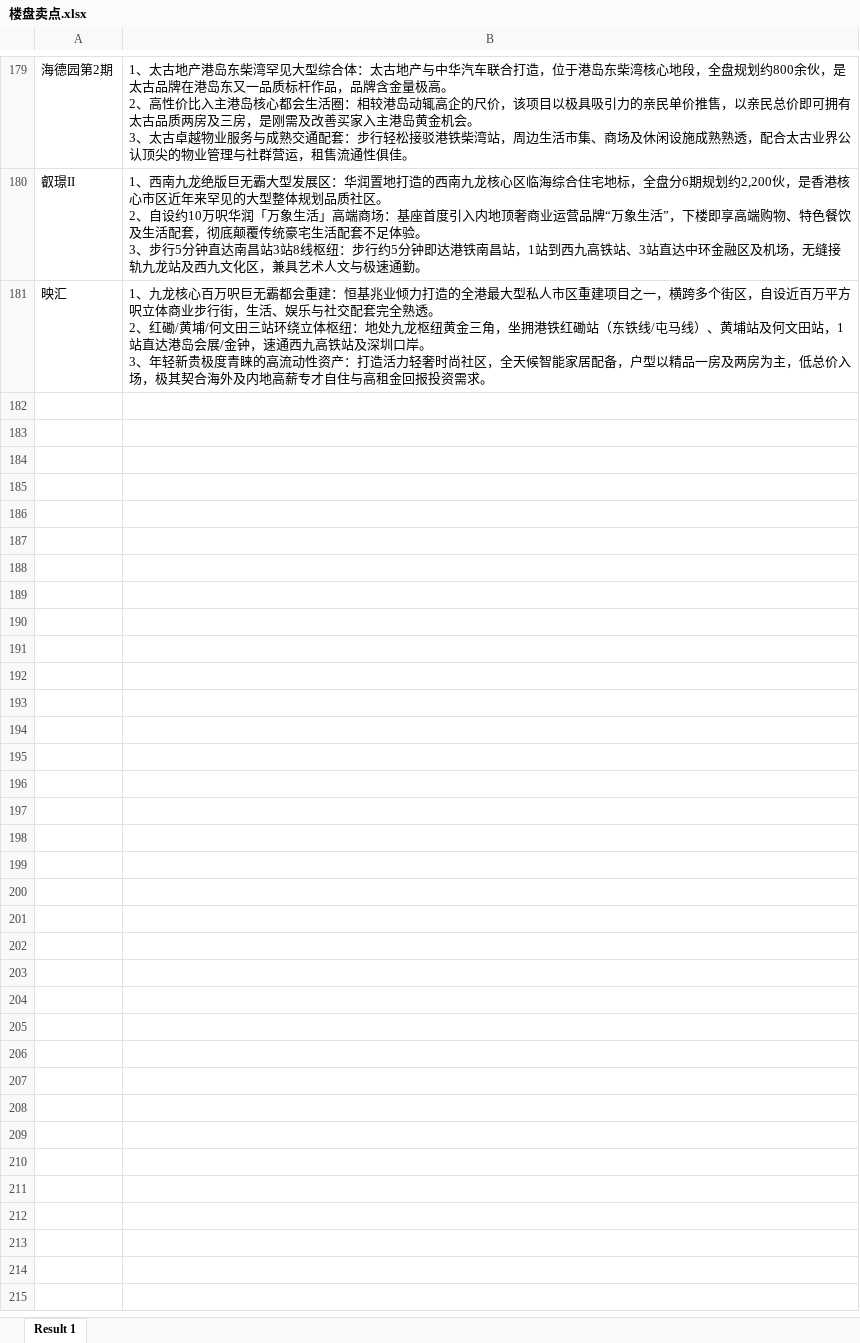
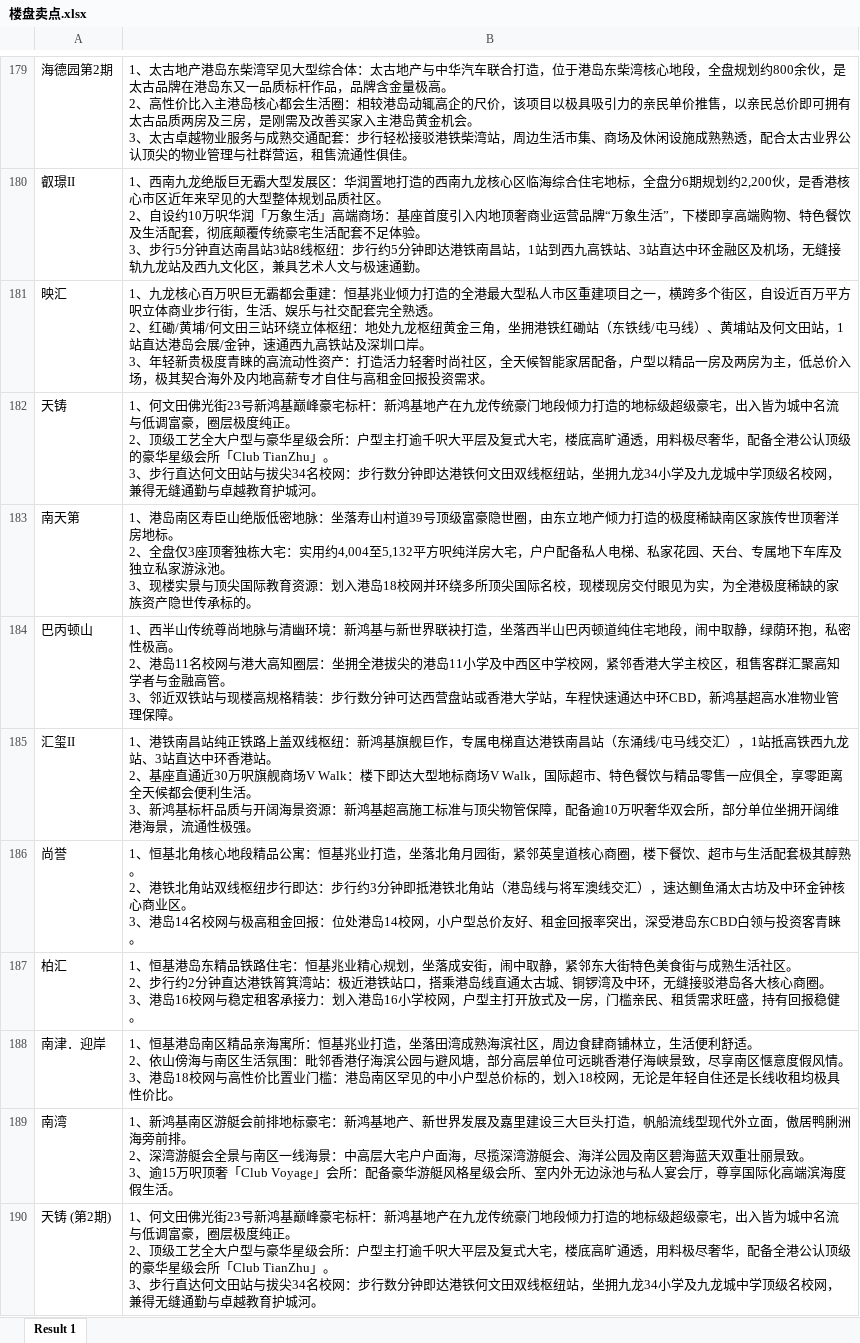
Before and after one commit to neil-studio/hk-map, an Excel workbook: 楼盘卖点.xlsx, sheet Result 1, drawn as a sheet; only a part is shown, gaps mark what is left out; values as stored, in another font and other column widths than the file's, no borders; ↵ is a line break in a cell; the diff names each change by its address in the sheet, - before the commit and + after, or states it on an @@ line.

```diff
--- a/楼盘卖点.xlsx (sheet Result 1)
+++ b/楼盘卖点.xlsx (sheet Result 1)
+row 182: 天铸 | 1、何文田佛光街23号新鸿基巅峰豪宅标杆：新鸿基地产在九龙传统豪门地段倾力打造的地标级超级豪宅，出入皆为城中名流与低调富豪，圈层极度纯正。 ↵ 2、顶级工艺全大户型与豪华星级会所：户型主打逾千呎大平层及复式大宅，楼底高旷通透，用料极尽奢华，配备全港公认顶级的豪华星级会所「Club TianZhu」。 ↵ 3、步行直达何文田站与拔尖34名校网：步行数分钟即达港铁何文田双线枢纽站，坐拥九龙34小学及九龙城中学顶级名校网，兼得无缝通勤与卓越教育护城河。
+row 183: 南天第 | 1、港岛南区寿臣山绝版低密地脉：坐落寿山村道39号顶级富豪隐世圈，由东立地产倾力打造的极度稀缺南区家族传世顶奢洋房地标。 ↵ 2、全盘仅3座顶奢独栋大宅：实用约4,004至5,132平方呎纯洋房大宅，户户配备私人电梯、私家花园、天台、专属地下车库及独立私家游泳池。 ↵ 3、现楼实景与顶尖国际教育资源：划入港岛18校网并环绕多所顶尖国际名校，现楼现房交付眼见为实，为全港极度稀缺的家族资产隐世传承标的。
+row 184: 巴丙顿山 | 1、西半山传统尊尚地脉与清幽环境：新鸿基与新世界联袂打造，坐落西半山巴丙顿道纯住宅地段，闹中取静，绿荫环抱，私密性极高。 ↵ 2、港岛11名校网与港大高知圈层：坐拥全港拔尖的港岛11小学及中西区中学校网，紧邻香港大学主校区，租售客群汇聚高知学者与金融高管。 ↵ 3、邻近双铁站与现楼高规格精装：步行数分钟可达西营盘站或香港大学站，车程快速通达中环CBD，新鸿基超高水准物业管理保障。
+row 185: 汇玺II | 1、港铁南昌站纯正铁路上盖双线枢纽：新鸿基旗舰巨作，专属电梯直达港铁南昌站（东涌线/屯马线交汇），1站抵高铁西九龙站、3站直达中环香港站。 ↵ 2、基座直通近30万呎旗舰商场V Walk：楼下即达大型地标商场V Walk，国际超市、特色餐饮与精品零售一应俱全，享零距离全天候都会便利生活。 ↵ 3、新鸿基标杆品质与开阔海景资源：新鸿基超高施工标准与顶尖物管保障，配备逾10万呎奢华双会所，部分单位坐拥开阔维港海景，流通性极强。
+row 186: 尚誉 | 1、恒基北角核心地段精品公寓：恒基兆业打造，坐落北角月园街，紧邻英皇道核心商圈，楼下餐饮、超市与生活配套极其醇熟。 ↵ 2、港铁北角站双线枢纽步行即达：步行约3分钟即抵港铁北角站（港岛线与将军澳线交汇），速达鲗鱼涌太古坊及中环金钟核心商业区。 ↵ 3、港岛14名校网与极高租金回报：位处港岛14校网，小户型总价友好、租金回报率突出，深受港岛东CBD白领与投资客青睐。
+row 187: 柏汇 | 1、恒基港岛东精品铁路住宅：恒基兆业精心规划，坐落成安街，闹中取静，紧邻东大街特色美食街与成熟生活社区。 ↵ 2、步行约2分钟直达港铁筲箕湾站：极近港铁站口，搭乘港岛线直通太古城、铜锣湾及中环，无缝接驳港岛各大核心商圈。 ↵ 3、港岛16校网与稳定租客承接力：划入港岛16小学校网，户型主打开放式及一房，门槛亲民、租赁需求旺盛，持有回报稳健。
+row 188: 南津．迎岸 | 1、恒基港岛南区精品亲海寓所：恒基兆业打造，坐落田湾成熟海滨社区，周边食肆商铺林立，生活便利舒适。 ↵ 2、依山傍海与南区生活氛围：毗邻香港仔海滨公园与避风塘，部分高层单位可远眺香港仔海峡景致，尽享南区惬意度假风情。 ↵ 3、港岛18校网与高性价比置业门槛：港岛南区罕见的中小户型总价标的，划入18校网，无论是年轻自住还是长线收租均极具性价比。
+row 189: 南湾 | 1、新鸿基南区游艇会前排地标豪宅：新鸿基地产、新世界发展及嘉里建设三大巨头打造，帆船流线型现代外立面，傲居鸭脷洲海旁前排。 ↵ 2、深湾游艇会全景与南区一线海景：中高层大宅户户面海，尽揽深湾游艇会、海洋公园及南区碧海蓝天双重壮丽景致。 ↵ 3、逾15万呎顶奢「Club Voyage」会所：配备豪华游艇风格星级会所、室内外无边泳池与私人宴会厅，尊享国际化高端滨海度假生活。
+row 190: 天铸 (第2期) | 1、何文田佛光街23号新鸿基巅峰豪宅标杆：新鸿基地产在九龙传统豪门地段倾力打造的地标级超级豪宅，出入皆为城中名流与低调富豪，圈层极度纯正。 ↵ 2、顶级工艺全大户型与豪华星级会所：户型主打逾千呎大平层及复式大宅，楼底高旷通透，用料极尽奢华，配备全港公认顶级的豪华星级会所「Club TianZhu」。 ↵ 3、步行直达何文田站与拔尖34名校网：步行数分钟即达港铁何文田双线枢纽站，坐拥九龙34小学及九龙城中学顶级名校网，兼得无缝通勤与卓越教育护城河。
```
Also changed, not shown: 导出方案项目描述库.xlsx, 3 other files.
